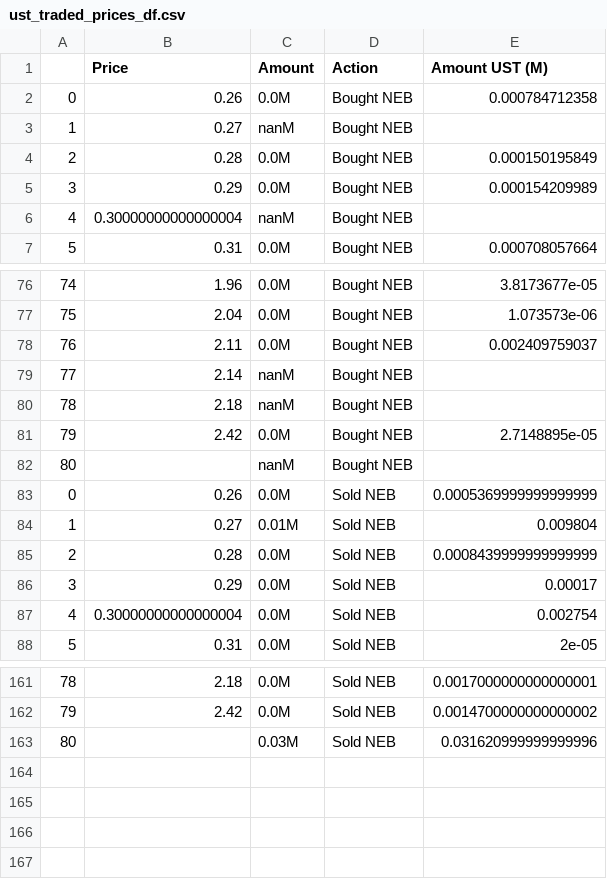
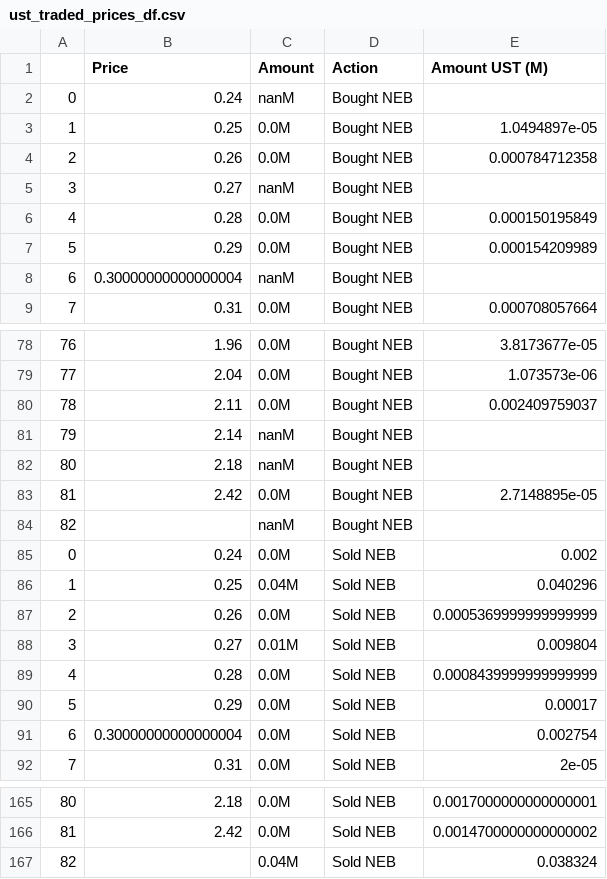
Before and after one commit to IncioMan/nebula_lbp, a CSV file: data/ust_traded_prices_df.csv, drawn as a sheet; only a part is shown, gaps mark what is left out; removed rows and columns are numbered as before the commit, all else as after; the diff names each change by its address in the sheet, - before the commit and + after, or states it on an @@ line.

```diff
--- a/data/ust_traded_prices_df.csv
+++ b/data/ust_traded_prices_df.csv
+row 2: 0 | 0.24 | nanM | Bought NEB
+row 3: 1 | 0.25 | 0.0M | Bought NEB | 1.0494897e-05
@@ column A renumbered between rows 4 and 166 @@
+row 85: 0 | 0.24 | 0.0M | Sold NEB | 0.002
+row 86: 1 | 0.25 | 0.04M | Sold NEB | 0.040296
-row 163: 80 |  | 0.03M | Sold NEB | 0.031620999999999996
+row 167: 82 |  | 0.04M | Sold NEB | 0.038324
```
Also changed, not shown: data/first_price_parse_df.csv, data/first_time_parse_df.csv, 8 other files.
